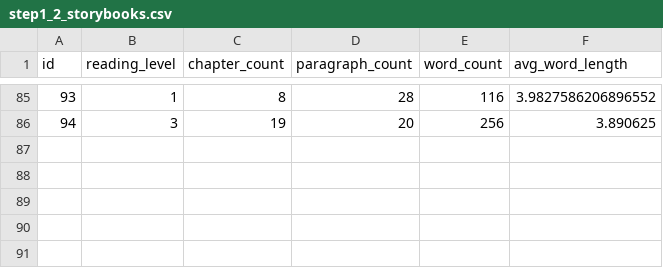
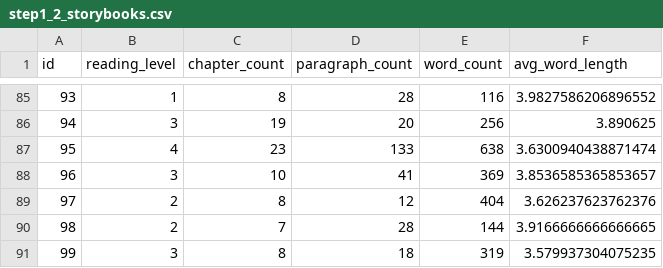
Before and after one commit to elimu-ai/ml-storybook-reading-level, a CSV file: pmml/step1_prepare/step1_2_storybooks.csv, drawn as a sheet; only a part is shown, gaps mark what is left out.

```diff
--- a/pmml/step1_prepare/step1_2_storybooks.csv
+++ b/pmml/step1_prepare/step1_2_storybooks.csv
@@ -86 +86,6 @@ id,reading_level,chapter_count,paragraph_count,word_count,avg_word_length
 94,3,19,20,256,3.890625
+95,4,23,133,638,3.6300940438871474
+96,3,10,41,369,3.8536585365853657
+97,2,8,12,404,3.626237623762376
+98,2,7,28,144,3.9166666666666665
+99,3,8,18,319,3.579937304075235
```
Also changed, not shown: pmml/step1_prepare/step1_3_storybooks_test.csv, pmml/step1_prepare/step1_3_storybooks_train.csv, 14 other files.
